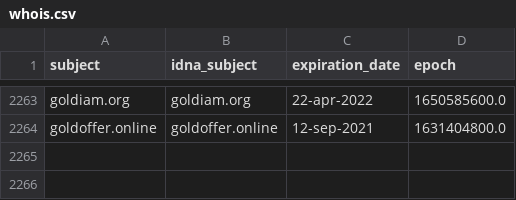
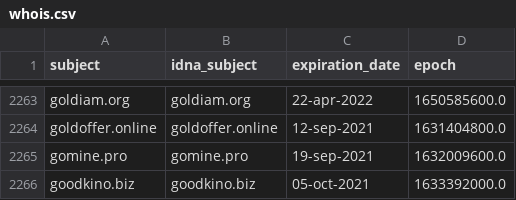
Before and after one commit to Ultimate-Hosts-Blacklist/ZeroDot1_CoinBlockerLists, a CSV file: .pyfunceble/whois.csv, drawn as a sheet; only a part is shown, gaps mark what is left out; the diff names each change by its address in the sheet, - before the commit and + after, or states it on an @@ line.

```diff
--- a/.pyfunceble/whois.csv
+++ b/.pyfunceble/whois.csv
+row 2265: gomine.pro | gomine.pro | 19-sep-2021 | 1632009600.0
+row 2266: goodkino.biz | goodkino.biz | 05-oct-2021 | 1633392000.0
```
Also changed, not shown: 13 other files.
